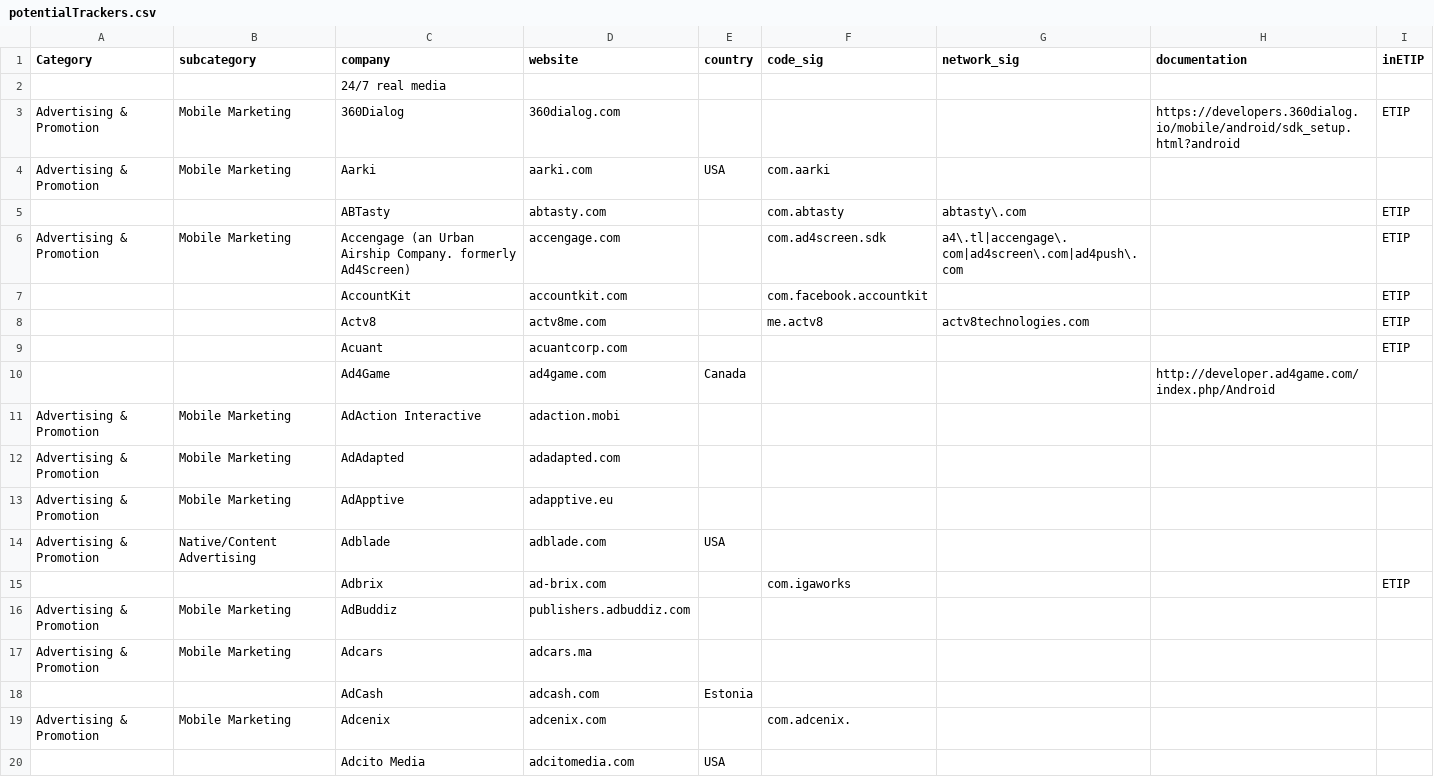
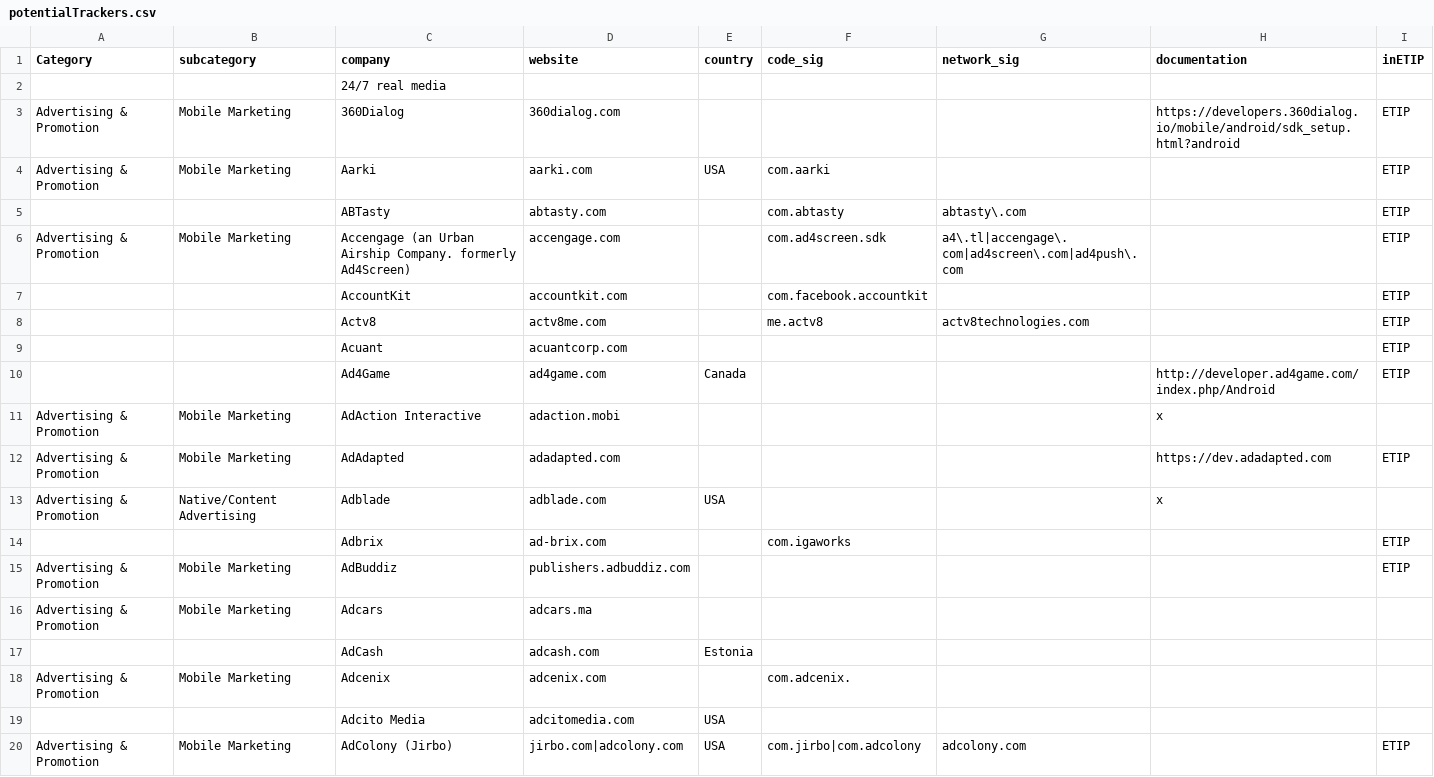
Before and after one commit to jawz101/potentialTrackers, a CSV file: potentialTrackers.csv, drawn as a sheet; only a part is shown; the shorter side is filled out with more unchanged rows.

Commit message:
Update potentialTrackers.csv

```diff
--- a/potentialTrackers.csv
+++ b/potentialTrackers.csv
@@ -3,3 +3,3 @@ Category,subcategory,company,website,country,code_sig,network_sig,documentation,
 Advertising & Promotion,Mobile Marketing,360Dialog,360dialog.com,,,,https://developers.360dialog.io/mobile/android/sdk_setup.html?android,ETIP
-Advertising & Promotion,Mobile Marketing,Aarki,aarki.com,USA,com.aarki,,,
+Advertising & Promotion,Mobile Marketing,Aarki,aarki.com,USA,com.aarki,,,ETIP
 ,,ABTasty,abtasty.com,,com.abtasty,abtasty\.com,,ETIP
@@ -9,9 +9,8 @@ Advertising & Promotion,Mobile Marketing,Accengage (an Urban Airship Company.  f
 ,,Acuant,acuantcorp.com,,,,,ETIP
-,,Ad4Game,ad4game.com,Canada,,,http://developer.ad4game.com/index.php/Android,
-Advertising & Promotion,Mobile Marketing,AdAction Interactive,adaction.mobi,,,,,
-Advertising & Promotion,Mobile Marketing,AdAdapted,adadapted.com,,,,,
-Advertising & Promotion,Mobile Marketing,AdApptive,adapptive.eu,,,,,
-Advertising & Promotion,Native/Content Advertising,Adblade,adblade.com,USA,,,,
+,,Ad4Game,ad4game.com,Canada,,,http://developer.ad4game.com/index.php/Android,ETIP
+Advertising & Promotion,Mobile Marketing,AdAction Interactive,adaction.mobi,,,,x,
+Advertising & Promotion,Mobile Marketing,AdAdapted,adadapted.com,,,,https://dev.adadapted.com,ETIP
+Advertising & Promotion,Native/Content Advertising,Adblade,adblade.com,USA,,,x,
 ,,Adbrix,ad-brix.com,,com.igaworks,,,ETIP
-Advertising & Promotion,Mobile Marketing,AdBuddiz,publishers.adbuddiz.com,,,,,
+Advertising & Promotion,Mobile Marketing,AdBuddiz,publishers.adbuddiz.com,,,,,ETIP
 Advertising & Promotion,Mobile Marketing,Adcars,adcars.ma,,,,,
```
